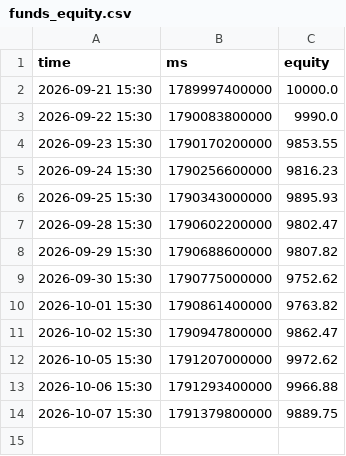
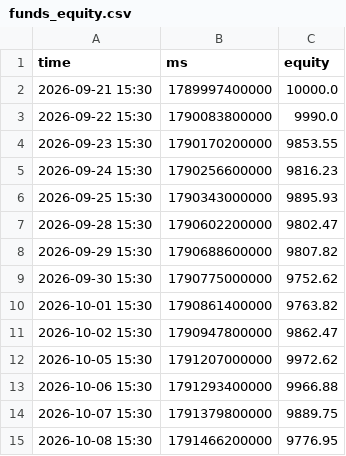
Before and after one commit to TimoWasTaken/tradingbot, a CSV file: data/funds_equity.csv, drawn as a sheet; the diff names each change by its address in the sheet, - before the commit and + after, or states it on an @@ line.

```diff
--- a/data/funds_equity.csv
+++ b/data/funds_equity.csv
+row 15: 2026-10-08 15:30 | 1791466200000 | 9776.95
```
Also changed, not shown: data/crypto_equity.csv, data/polymarket_equity.csv, 10 other files.
